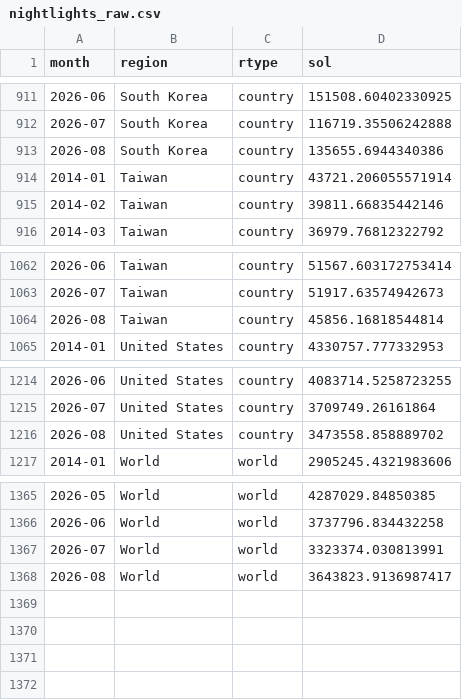
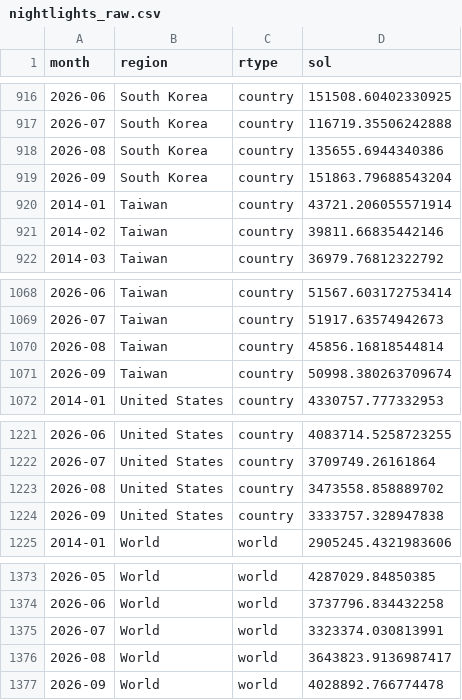
Before and after one commit to git-san-934/tikyu-1, a CSV file: data/raw/nightlights_raw.csv, drawn as a sheet; only a part is shown, gaps mark what is left out; the diff covers the shown part only.

```diff
--- a/data/raw/nightlights_raw.csv
+++ b/data/raw/nightlights_raw.csv
@@ -913,2 +918,3 @@ month,region,rtype,sol
 2026-08,South Korea,country,135655.6944340386
+2026-09,South Korea,country,151863.79688543204
 2014-01,Taiwan,country,43721.206055571914
@@ -1064,2 +1070,3 @@ month,region,rtype,sol
 2026-08,Taiwan,country,45856.16818544814
+2026-09,Taiwan,country,50998.380263709674
 2014-01,United States,country,4330757.777332953
@@ -1216,2 +1223,3 @@ month,region,rtype,sol
 2026-08,United States,country,3473558.858889702
+2026-09,United States,country,3333757.328947838
 2014-01,World,world,2905245.4321983606
@@ -1368 +1376,2 @@ month,region,rtype,sol
 2026-08,World,world,3643823.9136987417
+2026-09,World,world,4028892.766774478
```
Also changed, not shown: 5 added rows elsewhere in this file, 1 other file.
